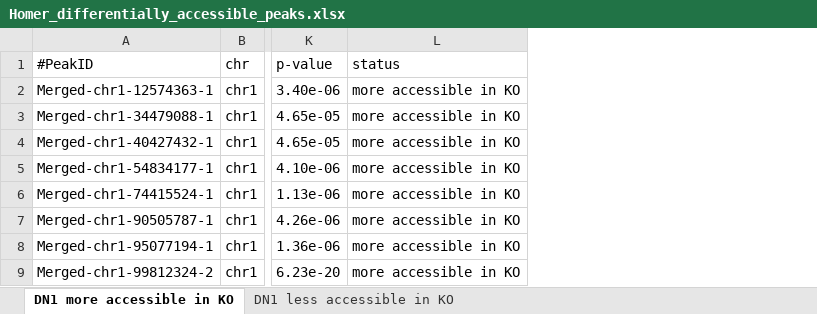
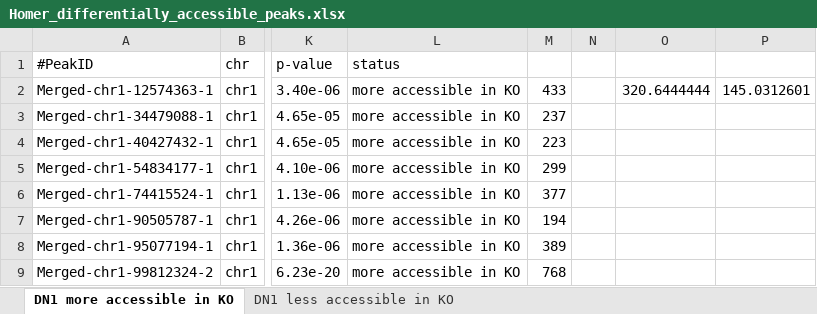
Before and after one commit to JihedC/ATAC-seq_tomato_SL4.0, an Excel workbook: data/Differential_peak_analysis/homer/Homer_differentially_accessible_peaks.xlsx, sheet DN1 more accessible in KO, drawn as a sheet; only a part is shown, gaps mark what is left out; values as stored, in another font and other column widths than the file's, no borders; the diff names each change by its address in the sheet, - before the commit and + after, or states it on an @@ line.

Commit message:
added peak calling histone chip and heatmaps

```diff
--- a/data/Differential_peak_analysis/homer/Homer_differentially_accessible_peaks.xlsx (sheet DN1 more accessible in KO)
+++ b/data/Differential_peak_analysis/homer/Homer_differentially_accessible_peaks.xlsx (sheet DN1 more accessible in KO)
+column M, rows 2-9: 433 | 237 | 223 | 299 | 377 | 194 | 389 | 768
+column N, empty
+column O, row 2: 320.6444444
+column P, row 2: 145.0312601
```
Also changed, not shown: sheet DN1 less accessible in KO, data/Peaks_annotation/DN1_differential_peaks_annotation.xlsx, data/Peaks_annotation/DN1_less_accessible_peaks.annotate.xlsx, 31 other files.
